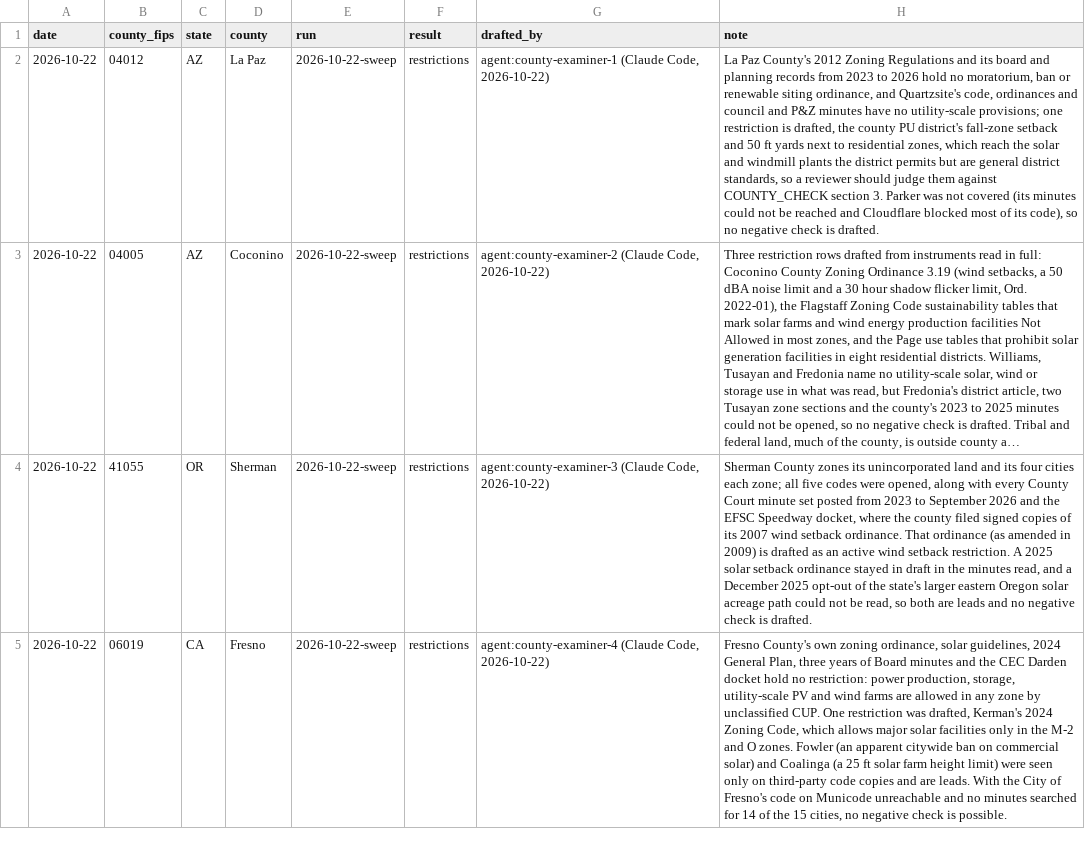
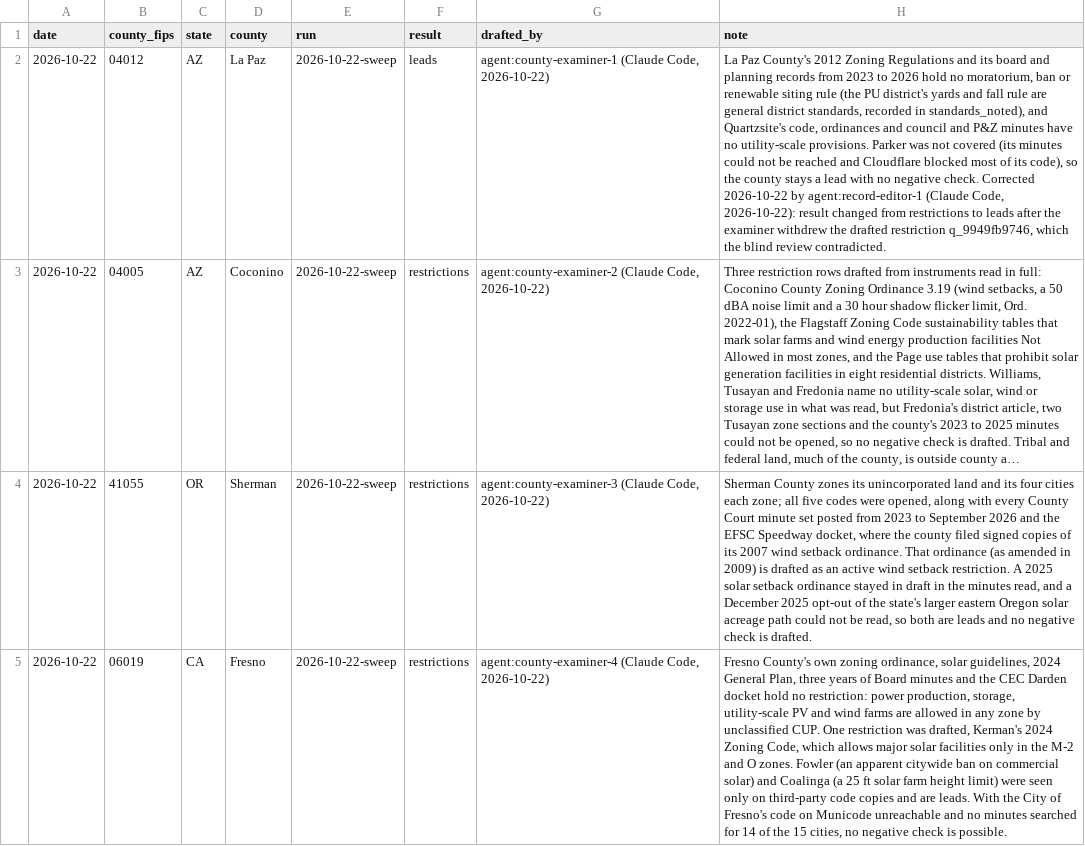
Before and after one commit to pricephillips/renewable-opposition, a CSV file: data/review/examination_log.csv, drawn as a sheet; long unchanged cells end in …; the diff names each change by its address in the sheet, - before the commit and + after, or states it on an @@ line.

```diff
--- a/data/review/examination_log.csv
+++ b/data/review/examination_log.csv
-F2 (result): restrictions
+F2 (result): leads
-H2 (note): …renewable siting ordinance, and Quartzsite's code, ordinances and council and P&Z minutes have no utility-scale provisions; one restriction is drafted, the county PU district's fall-zone setback and 50 ft yards next to residential zones, which reach the solar and windmill plants the district permits but are general district standards, so a reviewer should judge them against COUNTY_CHECK section 3. Parker was not covered (its minutes could not be reached and Cloudflare blocked most of its code), so no negative check is drafted.
+H2 (note): …renewable siting rule (the PU district's yards and fall rule are general district standards, recorded in standards_noted), and Quartzsite's code, ordinances and council and P&Z minutes have no utility-scale provisions. Parker was not covered (its minutes could not be reached and Cloudflare blocked most of its code), so the county stays a lead with no negative check. Corrected 2026-10-22 by agent:record-editor-1 (Claude Code, 2026-10-22): result changed from restrictions to leads after the examiner withdrew the drafted restriction q_9949fb9746, which the blind review contradicted.
```
Also changed, not shown: 1 other file.
